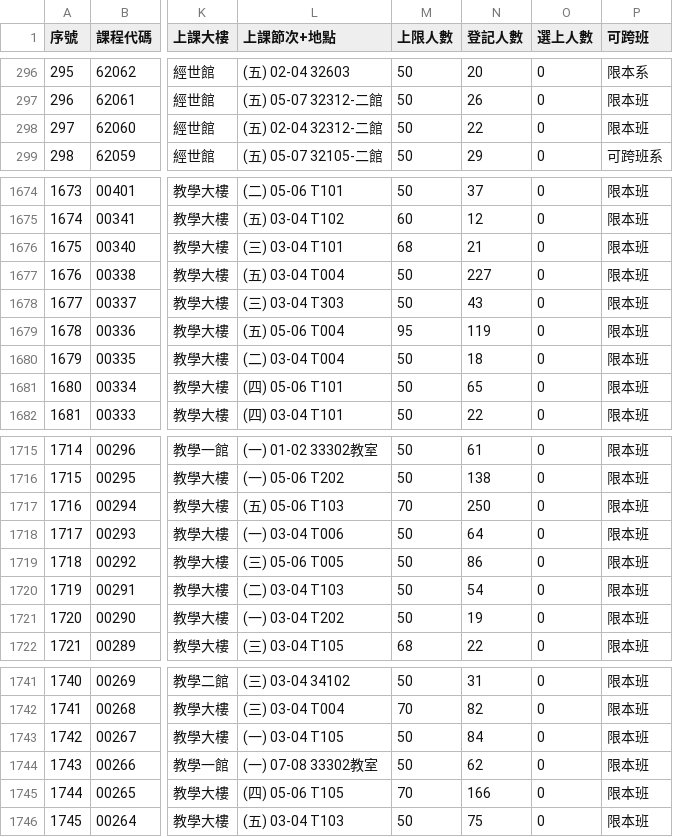
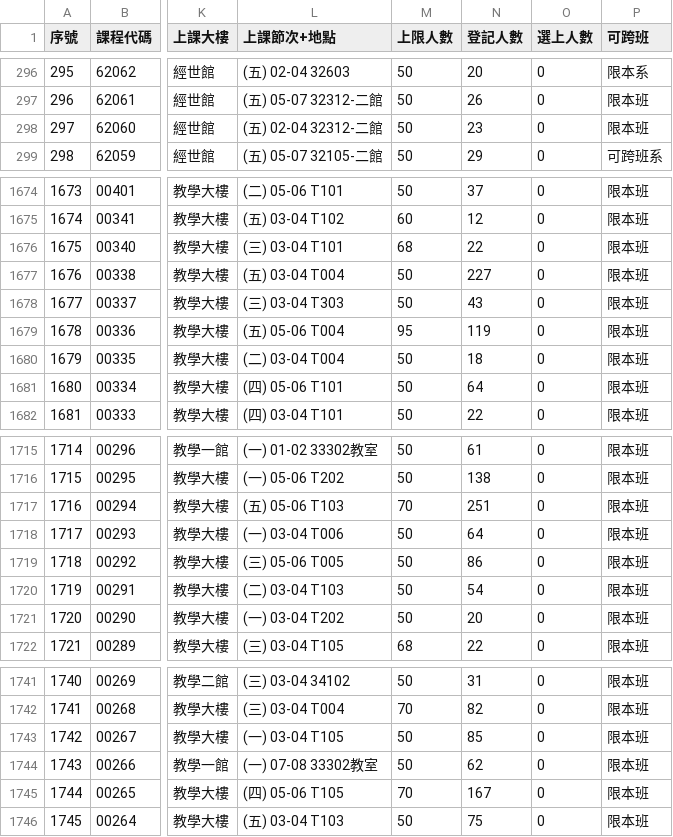
Before and after one commit to p66rkxwf/Course-Compass, a CSV file: data/raw/courses_114_2.csv, drawn as a sheet; only a part is shown, gaps mark what is left out; the diff covers the shown part only; the diff names each change by its address in the sheet, - before the commit and + after, or states it on an @@ line.

```diff
--- a/data/raw/courses_114_2.csv
+++ b/data/raw/courses_114_2.csv
-N298 (登記人數): 22
+N298 (登記人數): 23
-N1676 (登記人數): 21
+N1676 (登記人數): 22
-N1681 (登記人數): 65
+N1681 (登記人數): 64
-N1717 (登記人數): 250
+N1717 (登記人數): 251
-N1721 (登記人數): 19
+N1721 (登記人數): 20
-N1743 (登記人數): 84
+N1743 (登記人數): 85
-N1745 (登記人數): 166
+N1745 (登記人數): 167
```
Also changed, not shown: 25 edited cells elsewhere in this file, 2 other files.
